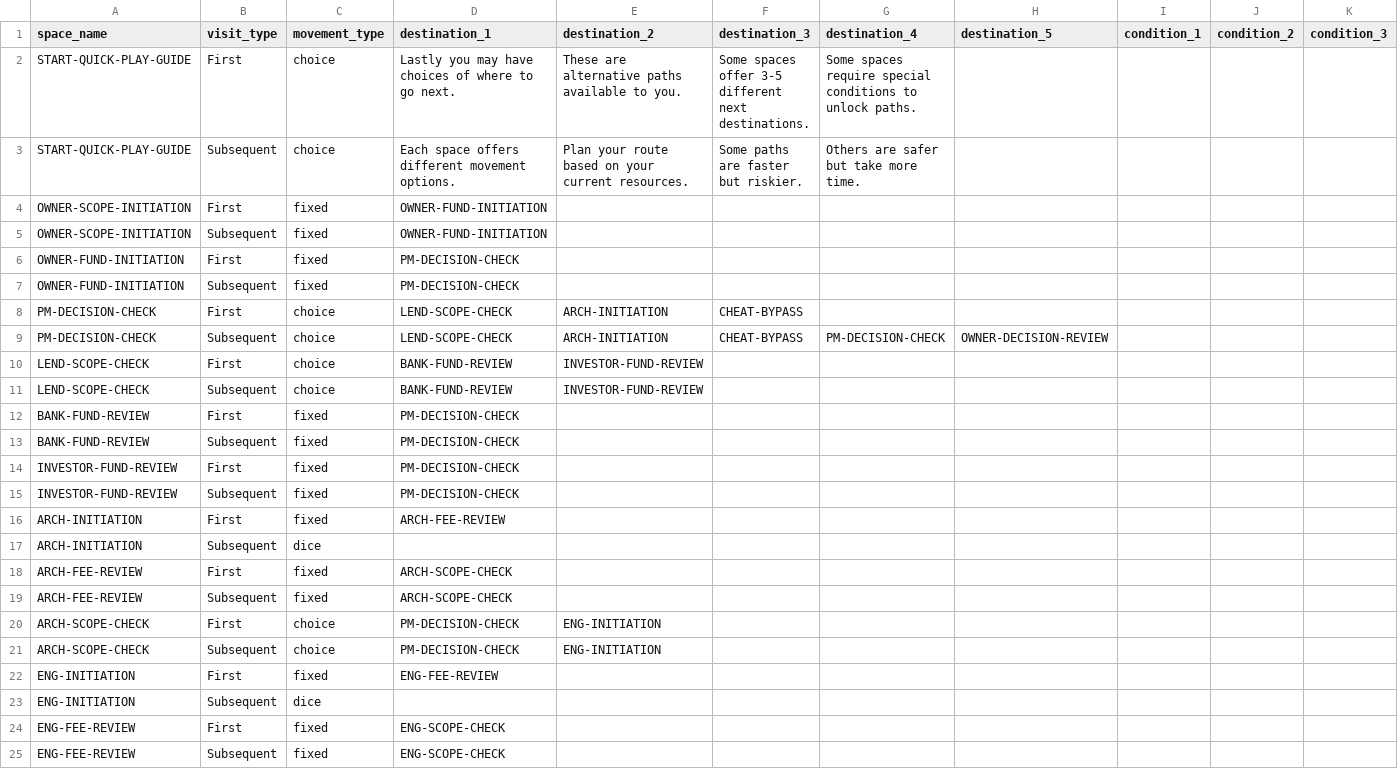
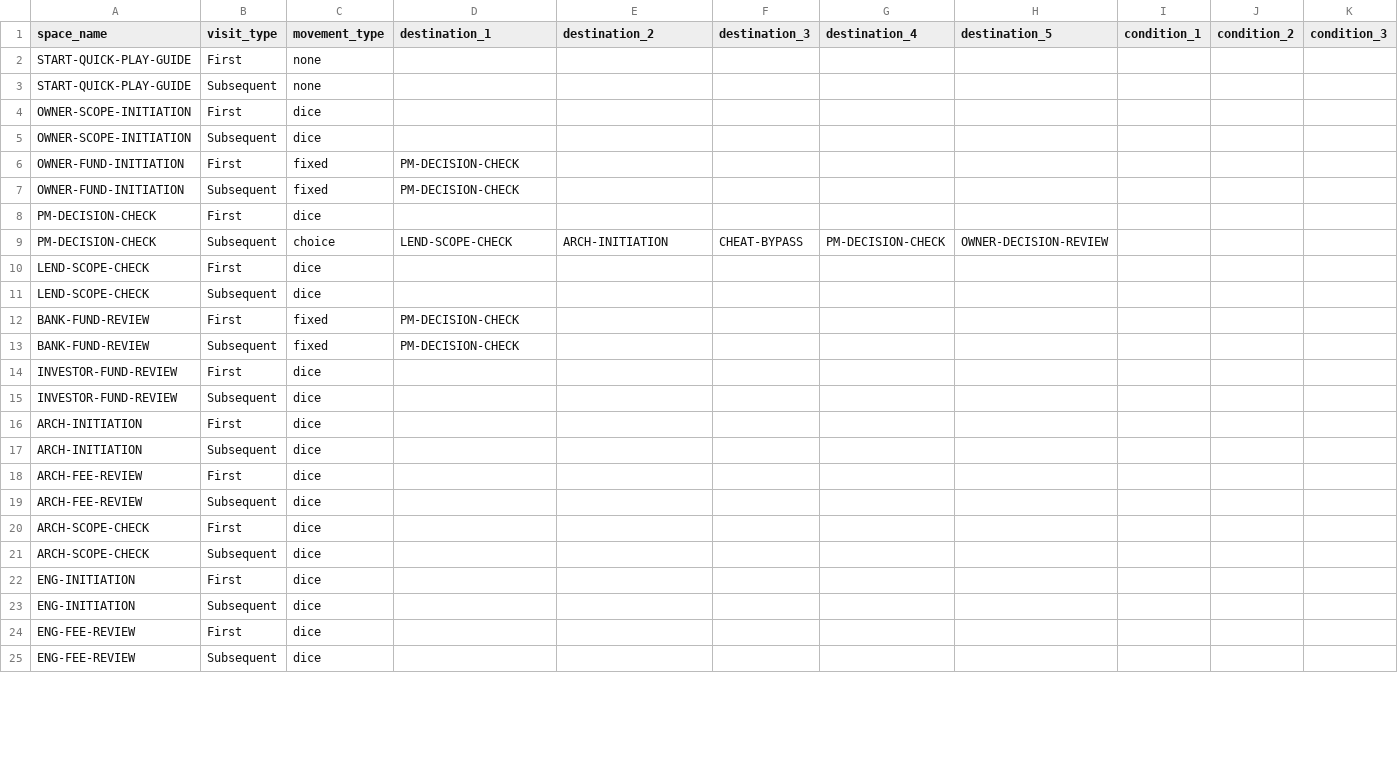
Before and after one commit to tomaszsb/Code2027, a CSV file: public/data/CLEAN_FILES/MOVEMENT.csv, drawn as a sheet; only a part is shown; the diff covers the shown part only; the diff names each change by its address in the sheet, - before the commit and + after, or states it on an @@ line.

```diff
--- a/public/data/CLEAN_FILES/MOVEMENT.csv
+++ b/public/data/CLEAN_FILES/MOVEMENT.csv
-C2:C3 (movement_type): choice
+C2:C3 (movement_type): none
-D2 (destination_1): Lastly you may have choices of where to go next.
+D2 (destination_1): (empty)
-E2 (destination_2): These are alternative paths available to you.
+E2 (destination_2): (empty)
-F2 (destination_3): Some spaces offer 3-5 different next destinations.
+F2 (destination_3): (empty)
-G2 (destination_4): Some spaces require special conditions to unlock paths.
+G2 (destination_4): (empty)
-D3 (destination_1): Each space offers different movement options.
+D3 (destination_1): (empty)
-E3 (destination_2): Plan your route based on your current resources.
+E3 (destination_2): (empty)
-F3 (destination_3): Some paths are faster but riskier.
+F3 (destination_3): (empty)
-G3 (destination_4): Others are safer but take more time.
+G3 (destination_4): (empty)
-C4:C5 (movement_type): fixed
+C4:C5 (movement_type): dice
-D4:D5 (destination_1): OWNER-FUND-INITIATION
+D4:D5 (destination_1): (empty)
-C8 (movement_type): choice
+C8 (movement_type): dice
-D8 (destination_1): LEND-SCOPE-CHECK
+D8 (destination_1): (empty)
-E8 (destination_2): ARCH-INITIATION
+E8 (destination_2): (empty)
-F8 (destination_3): CHEAT-BYPASS
+F8 (destination_3): (empty)
-C10:C11 (movement_type): choice
+C10:C11 (movement_type): dice
-D10:D11 (destination_1): BANK-FUND-REVIEW
+D10:D11 (destination_1): (empty)
-E10:E11 (destination_2): INVESTOR-FUND-REVIEW
+E10:E11 (destination_2): (empty)
-C14:C16 (movement_type): fixed
+C14:C16 (movement_type): dice
-D14:D15 (destination_1): PM-DECISION-CHECK
+D14:D15 (destination_1): (empty)
-D16 (destination_1): ARCH-FEE-REVIEW
+D16 (destination_1): (empty)
-C18:C19 (movement_type): fixed
+C18:C19 (movement_type): dice
-D18:D19 (destination_1): ARCH-SCOPE-CHECK
+D18:D19 (destination_1): (empty)
-C20:C21 (movement_type): choice
+C20:C21 (movement_type): dice
-D20:D21 (destination_1): PM-DECISION-CHECK
+D20:D21 (destination_1): (empty)
-E20:E21 (destination_2): ENG-INITIATION
+E20:E21 (destination_2): (empty)
-C22 (movement_type): fixed
+C22 (movement_type): dice
-D22 (destination_1): ENG-FEE-REVIEW
+D22 (destination_1): (empty)
-C24:C25 (movement_type): fixed
+C24:C25 (movement_type): dice
-D24:D25 (destination_1): ENG-SCOPE-CHECK
+D24:D25 (destination_1): (empty)
```
Also changed, not shown: 27 edited cells elsewhere in this file, 3 other files.
